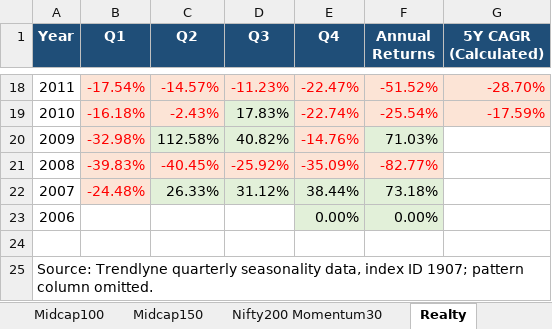
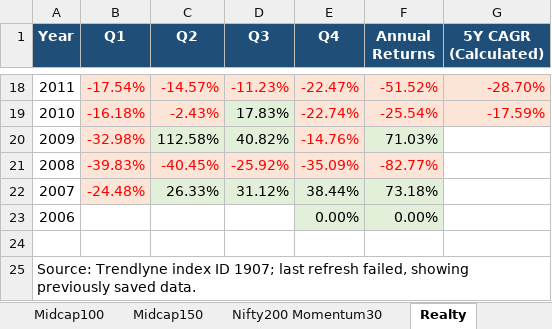
Before and after one commit to indianindices/indianindices.github.io, an Excel workbook: data/sectoraldata.xlsx, sheet Realty, drawn as a sheet; only a part is shown, gaps mark what is left out; values as stored, in another font and other column widths than the file's, no borders; the diff names each change by its address in the sheet, - before the commit and + after, or states it on an @@ line.

```diff
--- a/data/sectoraldata.xlsx (sheet Realty)
+++ b/data/sectoraldata.xlsx (sheet Realty)
-A25 (Year): Source: Trendlyne quarterly seasonality data, index ID 1907; pattern column omitted.
+A25 (Year): Source: Trendlyne index ID 1907; last refresh failed, showing previously saved data.
```
Also changed, not shown: sheet SmallCap250, sheet SmallCap100, sheet Midcap100, sheet Metal, sheet Next50, sheet Nifty50, 19 more sheets.
